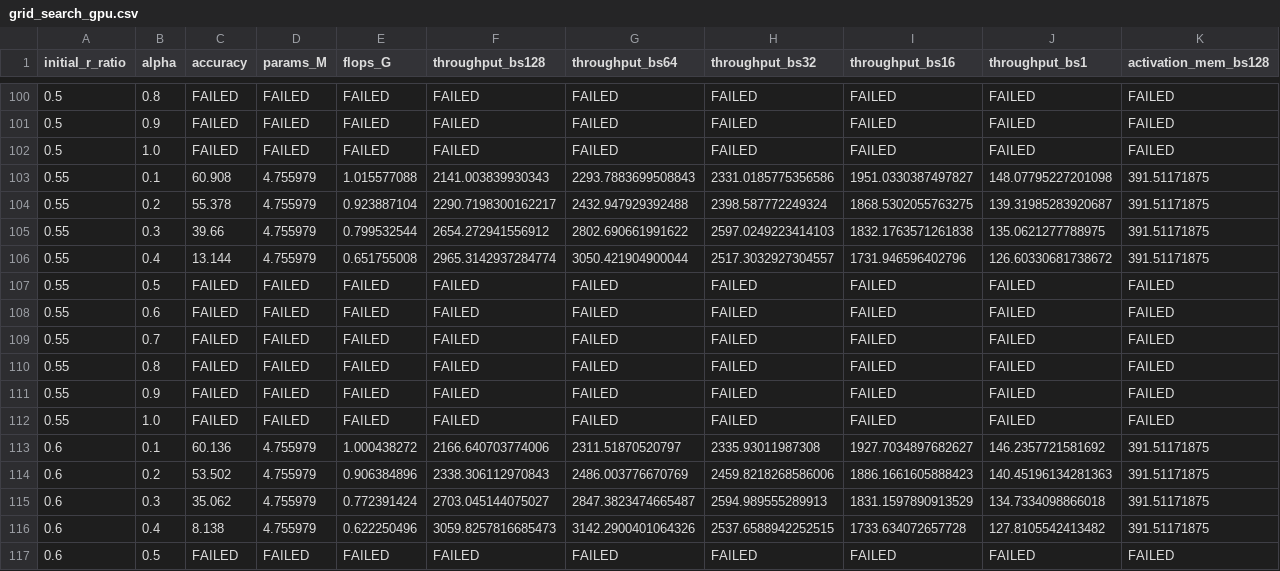
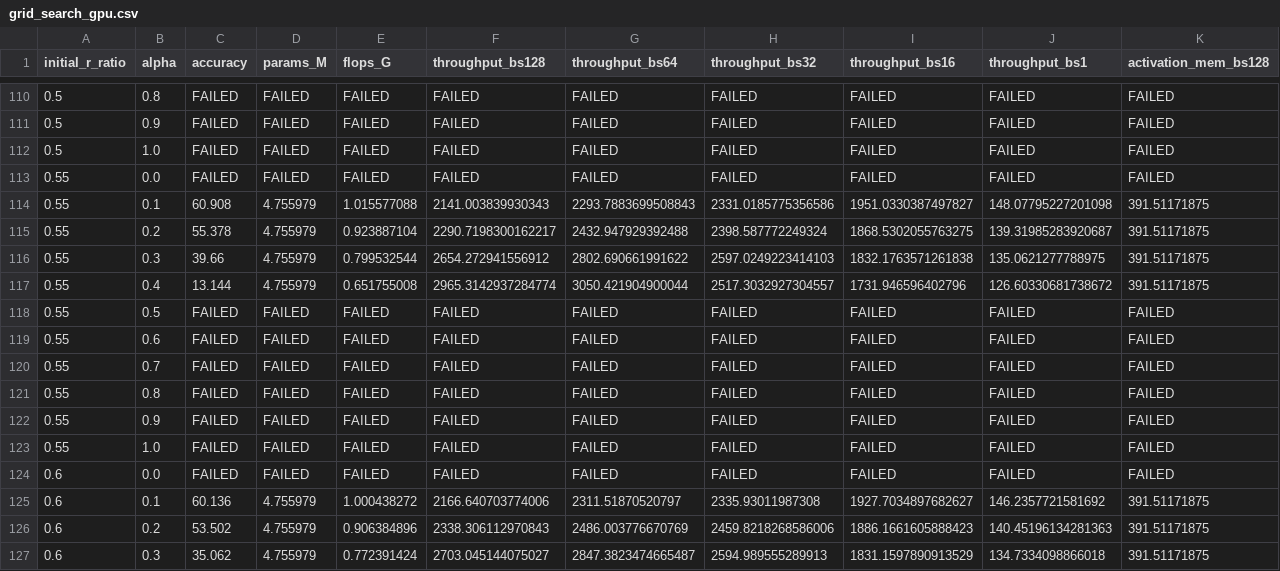
Before and after one commit to junseokm/sret-tome, a CSV file: grid_search_gpu.csv, drawn as a sheet; only a part is shown, gaps mark what is left out; the shorter side is filled out with more unchanged rows; rows hold the shown columns only; the diff covers the shown part only; the diff names each change by its address in the sheet, - before the commit and + after, or states it on an @@ line.

Commit message:
Update grid search scripts

```diff
--- a/grid_search_gpu.csv
+++ b/grid_search_gpu.csv
+row 113: 0.55 | 0.0 | FAILED | FAILED | FAILED | FAILED | FAILED | FAILED | FAILED | FAILED | FAILED
+row 124: 0.6 | 0.0 | FAILED | FAILED | FAILED | FAILED | FAILED | FAILED | FAILED | FAILED | FAILED
```
Also changed, not shown: 10 added rows elsewhere in this file, grid_search_cpu.csv, 2 other files.
